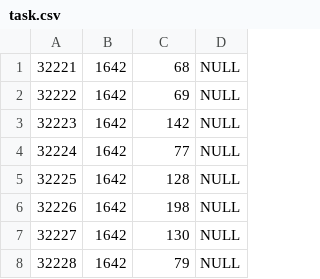
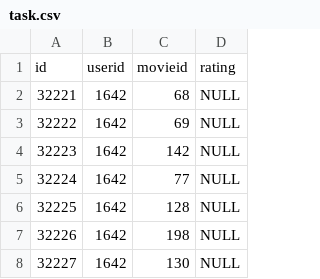
Before and after one commit to Mmalagocki/Movie-recommendation-system, a CSV file: task.csv, drawn as a sheet; only a part is shown; the shorter side is filled out with more unchanged rows.

```diff
--- a/task.csv
+++ b/task.csv
@@ -1 +1,2 @@
+id;userid;movieid;rating
 32221;1642;68;NULL
```
Also changed, not shown: 5 other files.
